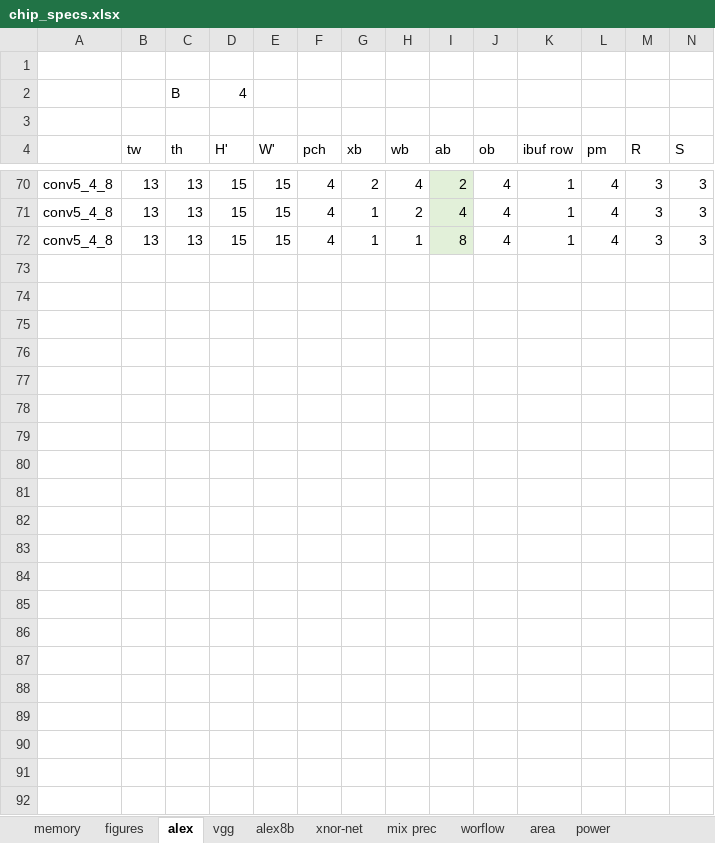
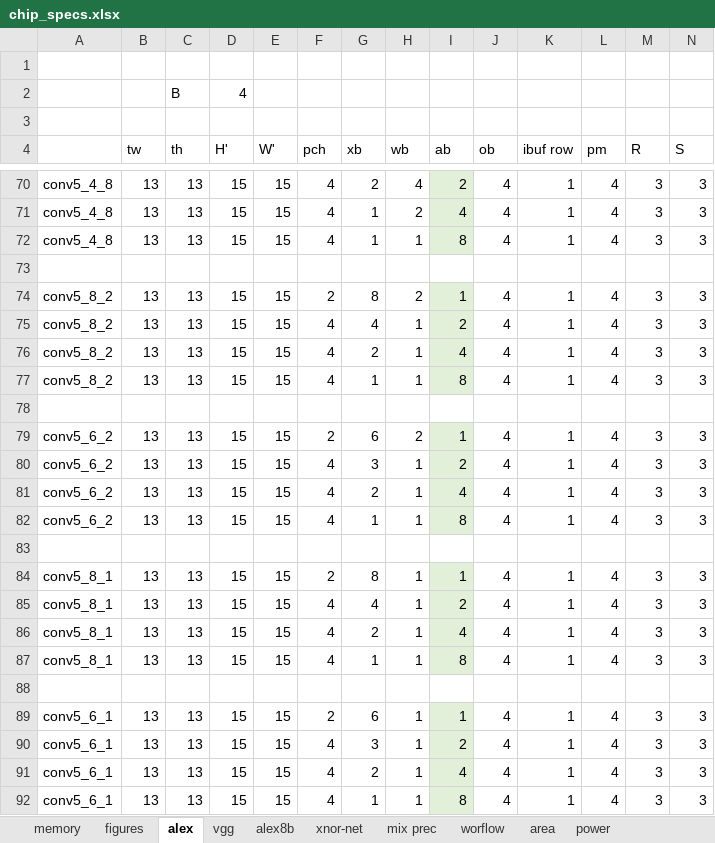
Before and after one commit to enhoshen/lpAccel, an Excel workbook: chip_specs.xlsx, sheet alex, drawn as a sheet; only a part is shown, gaps mark what is left out; values as stored, in another font and other column widths than the file's, no borders; rows hold the shown columns only; the diff names each change by its address in the sheet, - before the commit and + after, or states it on an @@ line.

```diff
--- a/chip_specs.xlsx (sheet alex)
+++ b/chip_specs.xlsx (sheet alex)
+row 73: (empty)
+row 74: conv5_8_2 | 13 | 13 | 15 | 15 | 2 | 8 | 2 | 1 | 4 | 1 | 4 | 3 | 3
+row 75: conv5_8_2 | 13 | 13 | 15 | 15 | 4 | 4 | 1 | 2 | 4 | 1 | 4 | 3 | 3
+row 76: conv5_8_2 | 13 | 13 | 15 | 15 | 4 | 2 | 1 | 4 | 4 | 1 | 4 | 3 | 3
+row 77: conv5_8_2 | 13 | 13 | 15 | 15 | 4 | 1 | 1 | 8 | 4 | 1 | 4 | 3 | 3
+row 78: (empty)
+row 79: conv5_6_2 | 13 | 13 | 15 | 15 | 2 | 6 | 2 | 1 | 4 | 1 | 4 | 3 | 3
+row 80: conv5_6_2 | 13 | 13 | 15 | 15 | 4 | 3 | 1 | 2 | 4 | 1 | 4 | 3 | 3
+row 81: conv5_6_2 | 13 | 13 | 15 | 15 | 4 | 2 | 1 | 4 | 4 | 1 | 4 | 3 | 3
+row 82: conv5_6_2 | 13 | 13 | 15 | 15 | 4 | 1 | 1 | 8 | 4 | 1 | 4 | 3 | 3
+row 83: (empty)
+row 84: conv5_8_1 | 13 | 13 | 15 | 15 | 2 | 8 | 1 | 1 | 4 | 1 | 4 | 3 | 3
+row 85: conv5_8_1 | 13 | 13 | 15 | 15 | 4 | 4 | 1 | 2 | 4 | 1 | 4 | 3 | 3
+row 86: conv5_8_1 | 13 | 13 | 15 | 15 | 4 | 2 | 1 | 4 | 4 | 1 | 4 | 3 | 3
+row 87: conv5_8_1 | 13 | 13 | 15 | 15 | 4 | 1 | 1 | 8 | 4 | 1 | 4 | 3 | 3
+row 88: (empty)
+row 89: conv5_6_1 | 13 | 13 | 15 | 15 | 2 | 6 | 1 | 1 | 4 | 1 | 4 | 3 | 3
+row 90: conv5_6_1 | 13 | 13 | 15 | 15 | 4 | 3 | 1 | 2 | 4 | 1 | 4 | 3 | 3
+row 91: conv5_6_1 | 13 | 13 | 15 | 15 | 4 | 2 | 1 | 4 | 4 | 1 | 4 | 3 | 3
+row 92: conv5_6_1 | 13 | 13 | 15 | 15 | 4 | 1 | 1 | 8 | 4 | 1 | 4 | 3 | 3
```
Also changed, not shown: sheet worflow, other sheet tabs, charts or pictures, 2 other files.
